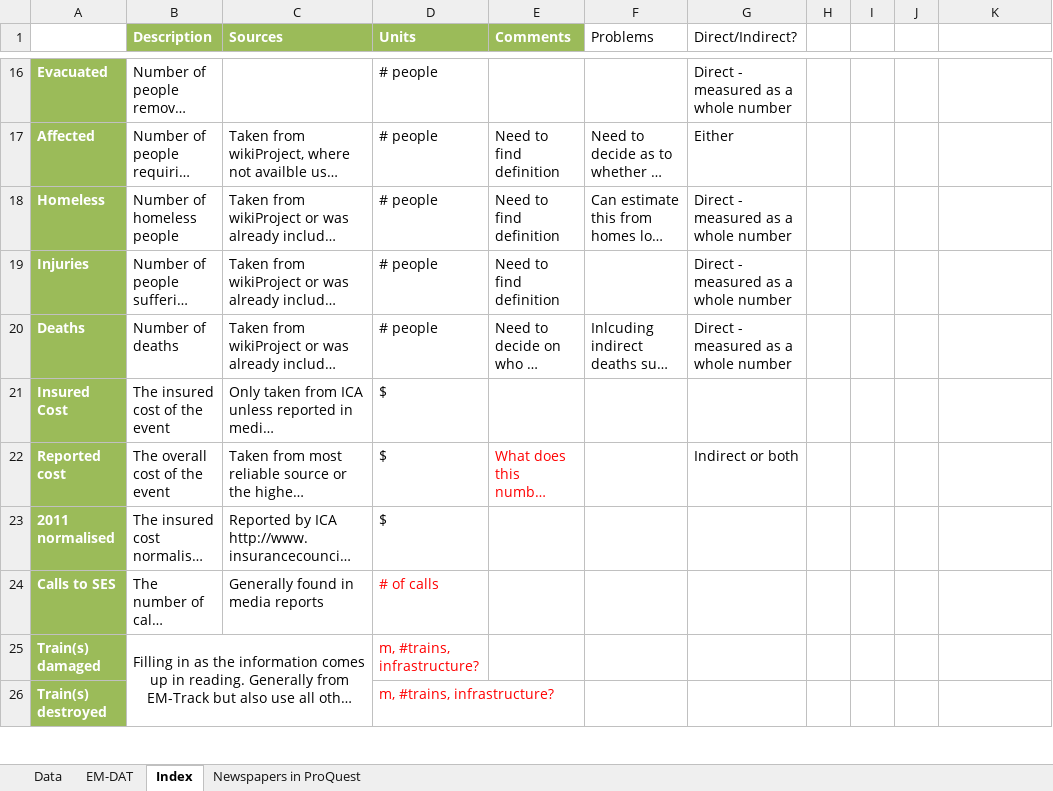
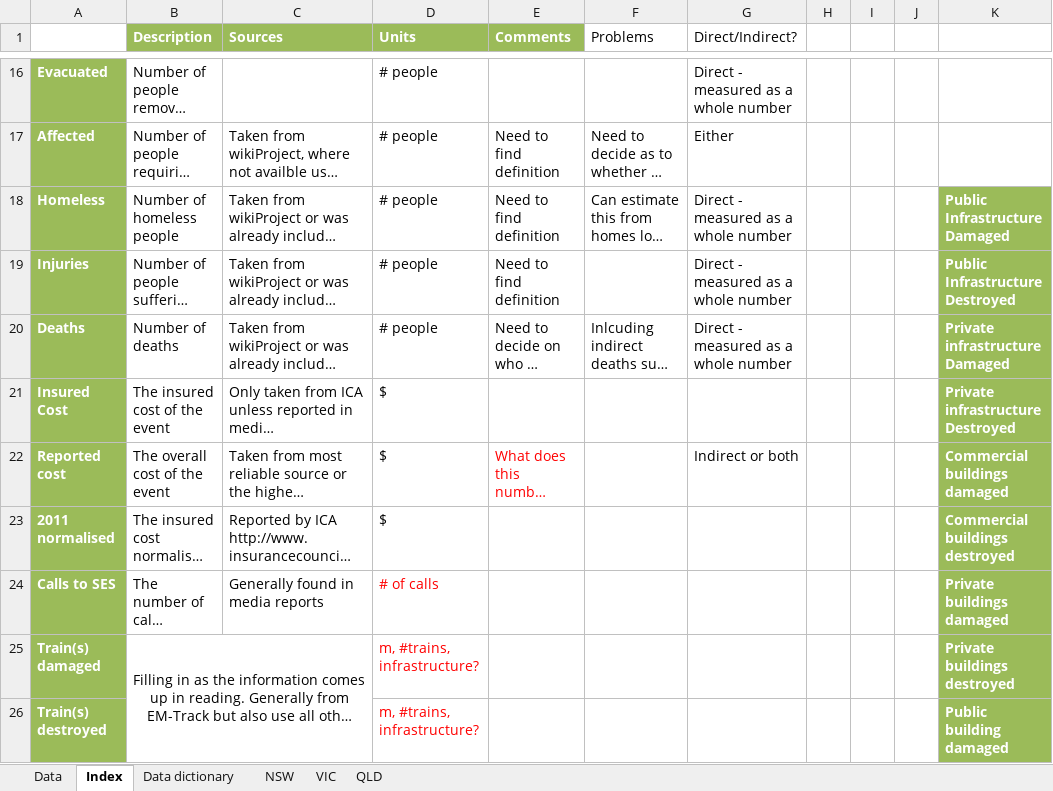
Before and after one commit to liammagee/sealand, an Excel workbook: data/report_v5.xlsx, sheet Index, drawn as a sheet; only a part is shown, gaps mark what is left out; long unchanged cells end in …; values as stored, in another font and other column widths than the file's, no borders; the diff covers the shown part only; the diff names each change by its address in the sheet, - before the commit and + after, or states it on an @@ line.

Commit message:
Update data, add event type switch function, and various other minor changes

```diff
--- a/data/report_v5.xlsx (sheet Index)
+++ b/data/report_v5.xlsx (sheet Index)
-sheet tab: EM-DAT
+sheet tab: Data dictionary
-sheet tab: Newspapers in ProQuest
+sheet tab: NSW
+sheet tab: VIC
+sheet tab: QLD
@@ sheet tab order changed: Data | Index | Data dictionary | NSW | VIC | QLD @@
-K18: (empty)
+K18: Public Infrastructure Damaged
-K18:K26 fill: none
+K18:K26 fill: #9BBB59
-K19: (empty)
+K19: Public Infrastructure Destroyed
-K20: (empty)
+K20: Private infrastructure Damaged
-K21: (empty)
+K21: Private infrastructure Destroyed
-K22: (empty)
+K22: Commercial buildings damaged
-K23: (empty)
+K23: Commercial buildings destroyed
-K24: (empty)
+K24: Private buildings damaged
-K25: (empty)
+K25: Private buildings destroyed
-K26: (empty)
+K26: Public building damaged
```
Also changed, not shown: 9 edited cells and cell formats elsewhere in this sheet, sheet Data dictionary, sheet Data, hidden cells, 2 other files.
